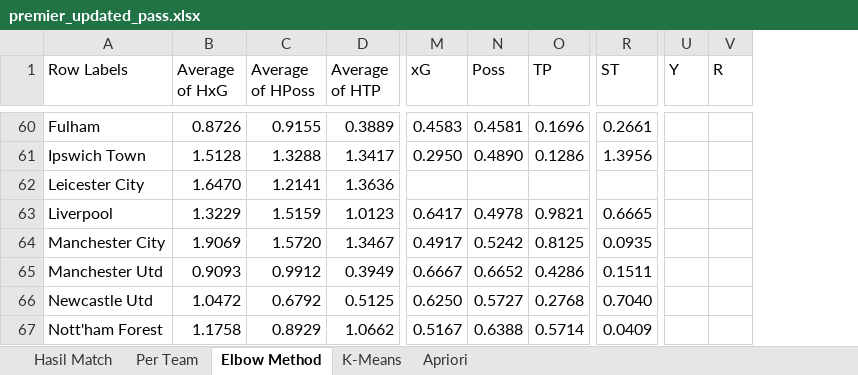
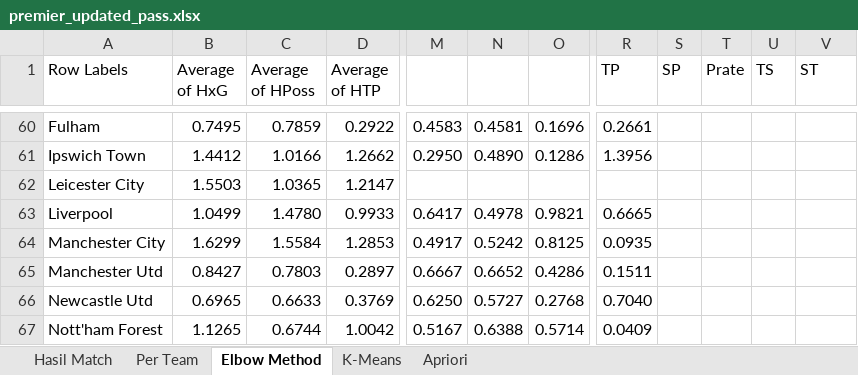
Before and after one commit to RichardxSW/scraping-fbref, an Excel workbook: premier_updated_pass.xlsx, sheet Elbow Method, drawn as a sheet; only a part is shown, gaps mark what is left out; values as stored, in another font and other column widths than the file's, no borders; removed rows and columns are numbered as before the commit, all else as after; the diff covers the shown part only; the diff names each change by its address in the sheet, - before the commit and + after, or states it on an @@ line.

```diff
--- a/premier_updated_pass.xlsx (sheet Elbow Method)
+++ b/premier_updated_pass.xlsx (sheet Elbow Method)
+column R (TP), rows 60-67: 0.2661 | 1.3956 |  | 0.6665 | 0.0935 | 0.1511 | 0.7040 | 0.0409
+column S (SP), empty
+column T (Prate), empty
+column U (TS), empty
-column U (Y), empty
-column V (R), empty
-M1: xG
+M1: (empty)
-N1: Poss
+N1: (empty)
-O1: TP
+O1: (empty)
-B60 (Average of HxG): 0.8726
+B60 (Average of HxG): 0.7495
-C60 (Average of HPoss): 0.9155
+C60 (Average of HPoss): 0.7859
-D60 (Average of HTP): 0.3889
+D60 (Average of HTP): 0.2922
-V60 (ST): 0.2661
+V60 (ST): (empty)
-B61 (Average of HxG): 1.5128
+B61 (Average of HxG): 1.4412
-C61 (Average of HPoss): 1.3288
+C61 (Average of HPoss): 1.0166
-D61 (Average of HTP): 1.3417
+D61 (Average of HTP): 1.2662
-V61 (ST): 1.3956
+V61 (ST): (empty)
-B62 (Average of HxG): 1.6470
+B62 (Average of HxG): 1.5503
-C62 (Average of HPoss): 1.2141
+C62 (Average of HPoss): 1.0365
-D62 (Average of HTP): 1.3636
+D62 (Average of HTP): 1.2147
-B63 (Average of HxG): 1.3229
+B63 (Average of HxG): 1.0499
-C63 (Average of HPoss): 1.5159
+C63 (Average of HPoss): 1.4780
-D63 (Average of HTP): 1.0123
+D63 (Average of HTP): 0.9933
-V63 (ST): 0.6665
+V63 (ST): (empty)
-B64 (Average of HxG): 1.9069
+B64 (Average of HxG): 1.6299
-C64 (Average of HPoss): 1.5720
+C64 (Average of HPoss): 1.5584
-D64 (Average of HTP): 1.3467
+D64 (Average of HTP): 1.2853
-V64 (ST): 0.0935
+V64 (ST): (empty)
-B65 (Average of HxG): 0.9093
+B65 (Average of HxG): 0.8427
-C65 (Average of HPoss): 0.9912
+C65 (Average of HPoss): 0.7803
-D65 (Average of HTP): 0.3949
+D65 (Average of HTP): 0.2897
-V65 (ST): 0.1511
+V65 (ST): (empty)
-B66 (Average of HxG): 1.0472
+B66 (Average of HxG): 0.6965
-C66 (Average of HPoss): 0.6792
+C66 (Average of HPoss): 0.6633
-D66 (Average of HTP): 0.5125
+D66 (Average of HTP): 0.3769
-V66 (ST): 0.7040
+V66 (ST): (empty)
-B67 (Average of HxG): 1.1758
+B67 (Average of HxG): 1.1265
-C67 (Average of HPoss): 0.8929
+C67 (Average of HPoss): 0.6744
-D67 (Average of HTP): 1.0662
+D67 (Average of HTP): 1.0042
-V67 (ST): 0.0409
+V67 (ST): (empty)
```
Also changed, not shown: 697 edited cells elsewhere in this sheet, sheet K-Means, formulas that keep their value, data_premier.xlsx, 1 other file.
